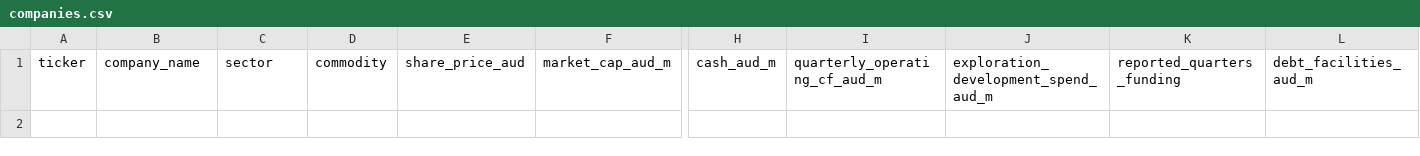
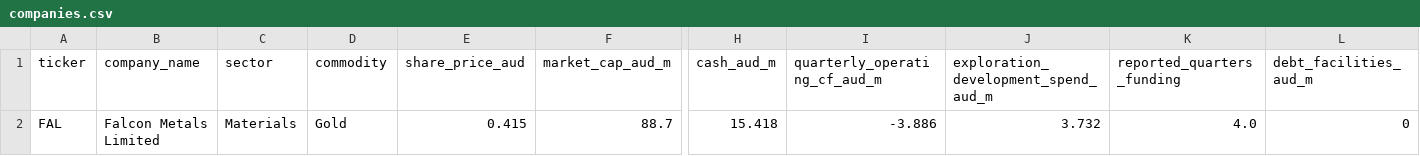
Before and after one commit to Madh13/capital-origination-intelligence, a CSV file: data/companies.csv, drawn as a sheet; only a part is shown, gaps mark what is left out; rows hold the shown columns only; the diff names each change by its address in the sheet, - before the commit and + after, or states it on an @@ line.

Commit message:
Add Falcon Metals company profile and evidence loader

```diff
--- a/data/companies.csv
+++ b/data/companies.csv
+row 2: FAL | Falcon Metals Limited | Materials | Gold | 0.415 | 88.7 | 15.418 | -3.886 | 3.732 | 4.0 | 0
```
Also changed, not shown: 4 other files.
